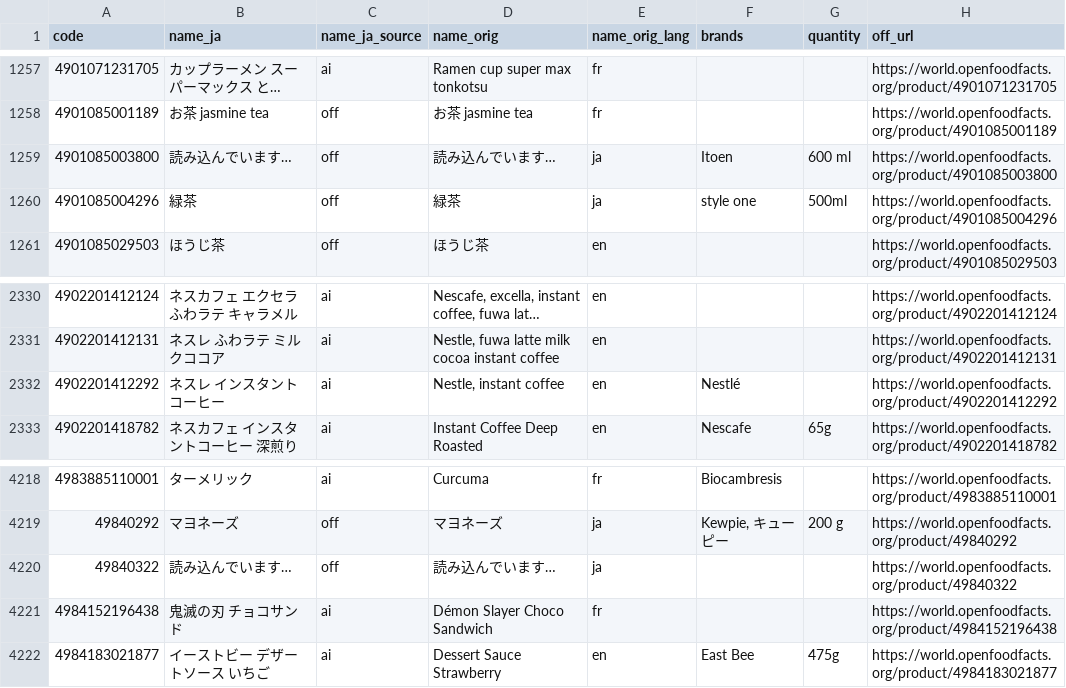
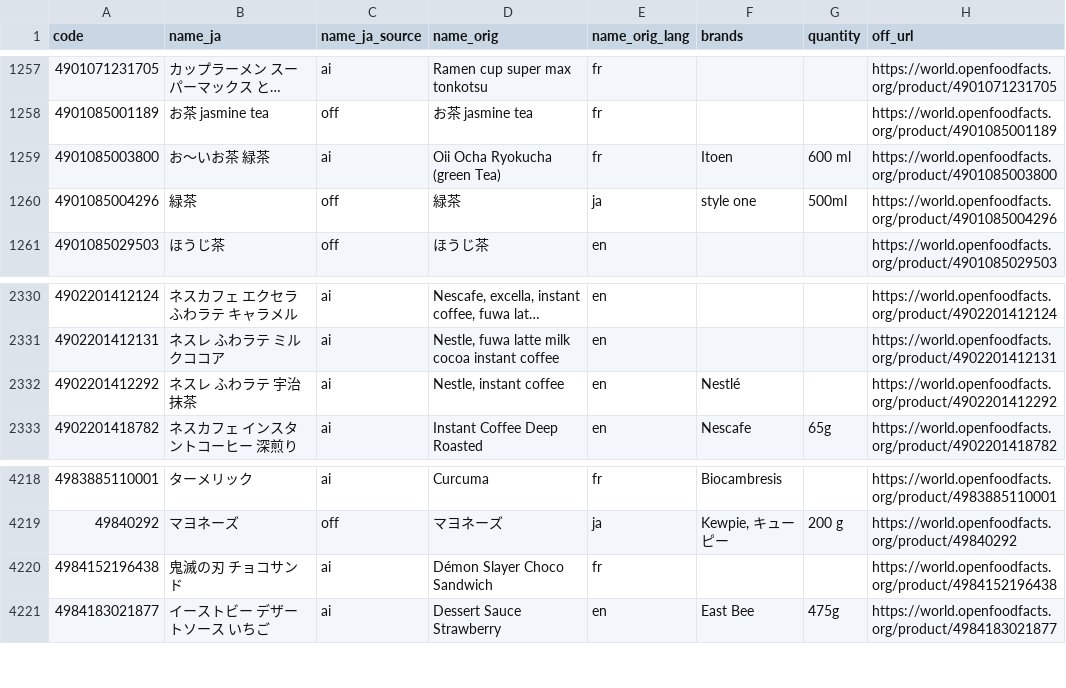
Before and after one commit to wanziwanzi250-a11y/off-japan-names, a CSV file: off-jp-names.csv, drawn as a sheet; only a part is shown, gaps mark what is left out; long unchanged cells end in ….

```diff
--- a/off-jp-names.csv
+++ b/off-jp-names.csv
@@ -1258,3 +1258,3 @@ code,name_ja,name_ja_source,name_orig,name_orig_lang,brands,quantity,off_url
 4901085001189,お茶 jasmine tea,off,お茶 jasmine tea,fr,,,https://world.openfoodfacts.org/product/4901085001189
-4901085003800,読み込んでいます…,off,読み込んでいます…,ja,Itoen,600 ml,https://world.openfoodfacts.org/product/4901085003800
+4901085003800,お～いお茶 緑茶,ai,Oii Ocha Ryokucha (green Tea),fr,Itoen,600 ml,https://world.openfoodfacts.org/product/4901085003800
 4901085004296,緑茶,off,緑茶,ja,style one,500ml,https://world.openfoodfacts.org/product/4901085004296
@@ -2331,3 +2331,3 @@ code,name_ja,name_ja_source,name_orig,name_orig_lang,brands,quantity,off_url
 4902201412131,ネスレ ふわラテ ミルクココア,ai,"Nestle, fuwa latte milk cocoa instant coffee",en,,,https://world.openfoodfacts.org/product/4902201412131
-4902201412292,ネスレ インスタントコーヒー,ai,"Nestle, instant coffee",en,Nestlé,,https://world.openfoodfacts.org/product/4902201412292
+4902201412292,ネスレ ふわラテ 宇治抹茶,ai,"Nestle, instant coffee",en,Nestlé,,https://world.openfoodfacts.org/product/4902201412292
 4902201418782,ネスカフェ インスタントコーヒー 深煎り,ai,Instant Coffee Deep Roasted,en,Nescafe,65g,https://world.openfoodfacts.org/product/4902201418782
@@ -4219,3 +4219,2 @@ code,name_ja,name_ja_source,name_orig,name_orig_lang,brands,quantity,off_url
 49840292,マヨネーズ,off,マヨネーズ,ja,"Kewpie, キューピー",200 g,https://world.openfoodfacts.org/product/49840292
-49840322,読み込んでいます…,off,読み込んでいます…,ja,,,https://world.openfoodfacts.org/product/49840322
 4984152196438,鬼滅の刃 チョコサンド,ai,Démon Slayer Choco Sandwich,fr,,,https://world.openfoodfacts.org/product/4984152196438
```
Also changed, not shown: 1 other file.
